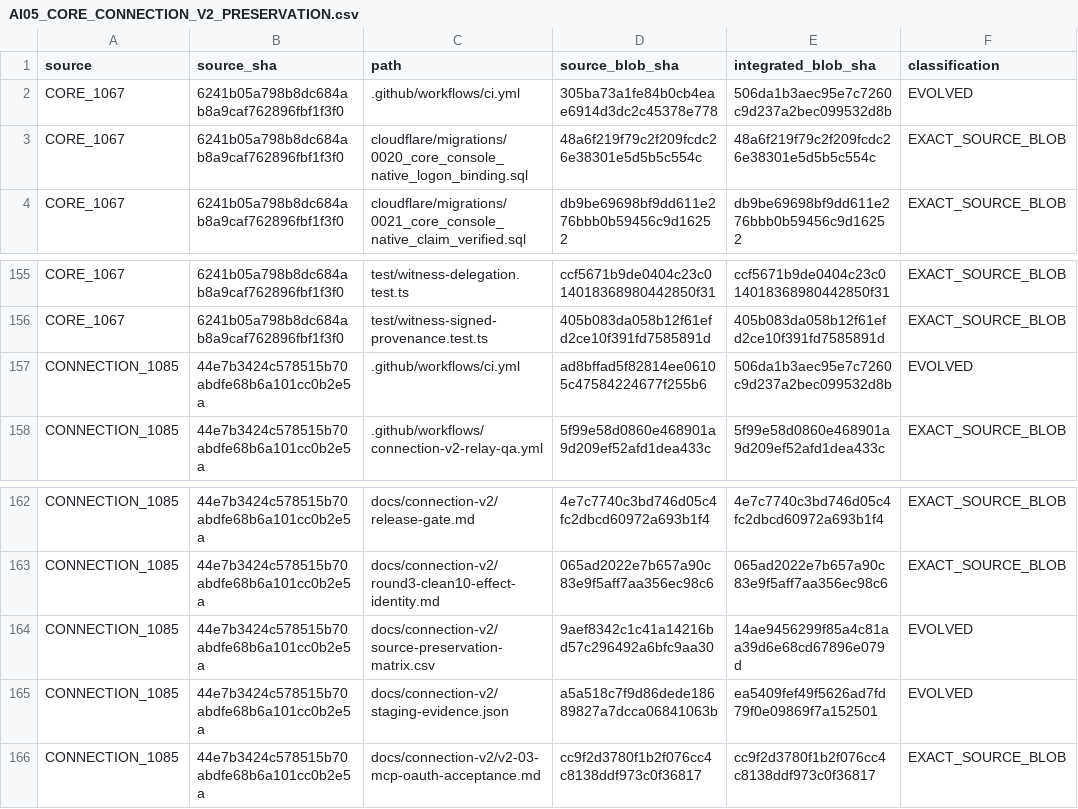
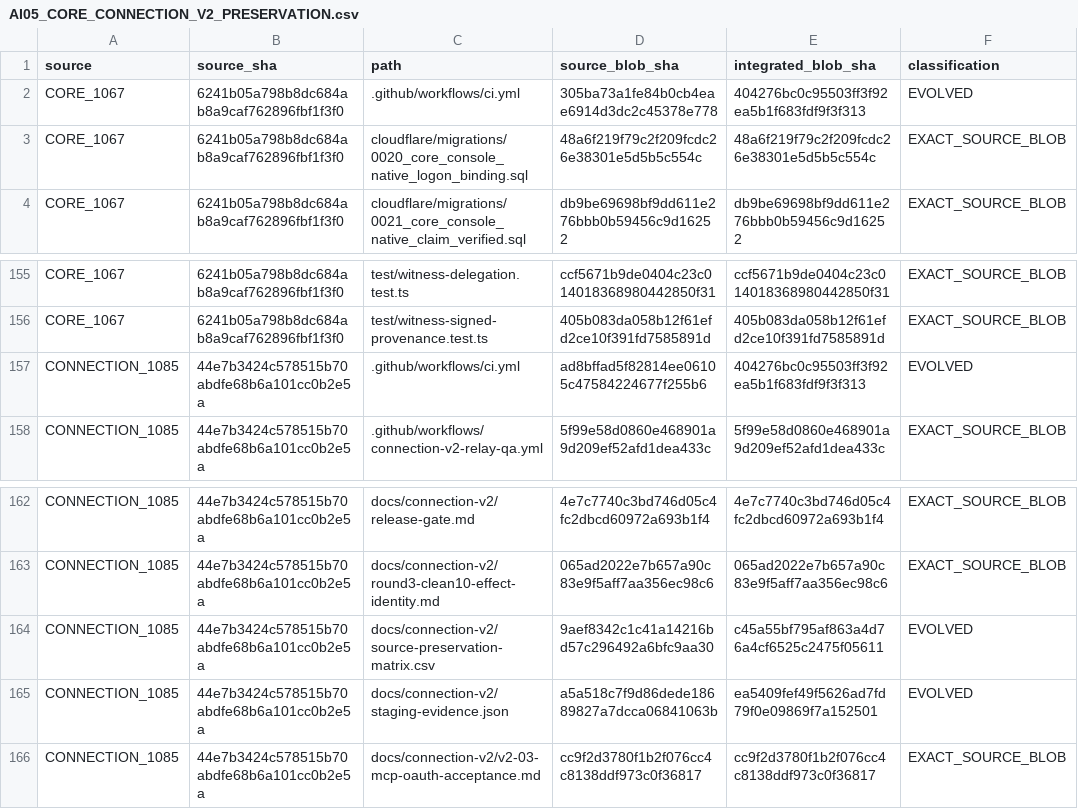
Before and after one commit to Naveax/Nexowire, a CSV file: docs/coord/AI05_CORE_CONNECTION_V2_PRESERVATION.csv, drawn as a sheet; only a part is shown, gaps mark what is left out.

```diff
--- a/docs/coord/AI05_CORE_CONNECTION_V2_PRESERVATION.csv
+++ b/docs/coord/AI05_CORE_CONNECTION_V2_PRESERVATION.csv
@@ -1,3 +1,3 @@
 source,source_sha,path,source_blob_sha,integrated_blob_sha,classification
-"CORE_1067","6241b05a798b8dc684ab8a9caf762896fbf1f3f0",".github/workflows/ci.yml","305ba73a1fe84b0cb4eae6914d3dc2c45378e778","506da1b3aec95e7c7260c9d237a2bec099532d8b","EVOLVED"
+"CORE_1067","6241b05a798b8dc684ab8a9caf762896fbf1f3f0",".github/workflows/ci.yml","305ba73a1fe84b0cb4eae6914d3dc2c45378e778","404276bc0c95503ff3f92ea5b1f683fdf9f3f313","EVOLVED"
 "CORE_1067","6241b05a798b8dc684ab8a9caf762896fbf1f3f0","cloudflare/migrations/0020_core_console_native_logon_binding.sql","48a6f219f79c2f209fcdc26e38301e5d5b5c554c","48a6f219f79c2f209fcdc26e38301e5d5b5c554c","EXACT_SOURCE_BLOB"
@@ -156,3 +156,3 @@ source,source_sha,path,source_blob_sha,integrated_blob_sha,classification
 "CORE_1067","6241b05a798b8dc684ab8a9caf762896fbf1f3f0","test/witness-signed-provenance.test.ts","405b083da058b12f61efd2ce10f391fd7585891d","405b083da058b12f61efd2ce10f391fd7585891d","EXACT_SOURCE_BLOB"
-"CONNECTION_1085","44e7b3424c578515b70abdfe68b6a101cc0b2e5a",".github/workflows/ci.yml","ad8bffad5f82814ee06105c47584224677f255b6","506da1b3aec95e7c7260c9d237a2bec099532d8b","EVOLVED"
+"CONNECTION_1085","44e7b3424c578515b70abdfe68b6a101cc0b2e5a",".github/workflows/ci.yml","ad8bffad5f82814ee06105c47584224677f255b6","404276bc0c95503ff3f92ea5b1f683fdf9f3f313","EVOLVED"
 "CONNECTION_1085","44e7b3424c578515b70abdfe68b6a101cc0b2e5a",".github/workflows/connection-v2-relay-qa.yml","5f99e58d0860e468901a9d209ef52afd1dea433c","5f99e58d0860e468901a9d209ef52afd1dea433c","EXACT_SOURCE_BLOB"
@@ -163,3 +163,3 @@ source,source_sha,path,source_blob_sha,integrated_blob_sha,classification
 "CONNECTION_1085","44e7b3424c578515b70abdfe68b6a101cc0b2e5a","docs/connection-v2/round3-clean10-effect-identity.md","065ad2022e7b657a90c83e9f5aff7aa356ec98c6","065ad2022e7b657a90c83e9f5aff7aa356ec98c6","EXACT_SOURCE_BLOB"
-"CONNECTION_1085","44e7b3424c578515b70abdfe68b6a101cc0b2e5a","docs/connection-v2/source-preservation-matrix.csv","9aef8342c1c41a14216bd57c296492a6bfc9aa30","14ae9456299f85a4c81aa39d6e68cd67896e079d","EVOLVED"
+"CONNECTION_1085","44e7b3424c578515b70abdfe68b6a101cc0b2e5a","docs/connection-v2/source-preservation-matrix.csv","9aef8342c1c41a14216bd57c296492a6bfc9aa30","c45a55bf795af863a4d76a4cf6525c2475f05611","EVOLVED"
 "CONNECTION_1085","44e7b3424c578515b70abdfe68b6a101cc0b2e5a","docs/connection-v2/staging-evidence.json","a5a518c7f9d86dede18689827a7dcca06841063b","ea5409fef49f5626ad7fd79f0e09869f7a152501","EVOLVED"
```
Also changed, not shown: docs/connection-v2/source-preservation-matrix.csv, docs/coord/AI05_ROUND2_SOURCE_PRESERVATION.csv.
